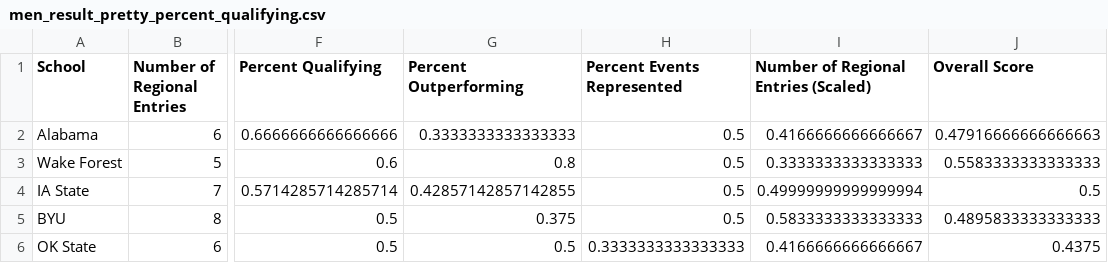
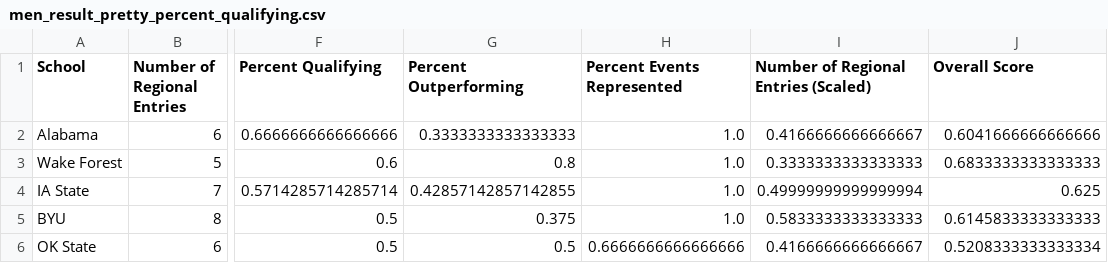
Before and after one commit to racheldadamio/rachels-receipts, a CSV file: regionals_report_card/men_result_pretty_percent_qualifying.csv, drawn as a sheet; only a part is shown, gaps mark what is left out; the diff names each change by its address in the sheet, - before the commit and + after, or states it on an @@ line.

```diff
--- a/regionals_report_card/men_result_pretty_percent_qualifying.csv
+++ b/regionals_report_card/men_result_pretty_percent_qualifying.csv
-H2:H5 (Percent Events Represented): 0.5
+H2:H5 (Percent Events Represented): 1.0
-J2 (Overall Score): 0.47916666666666663
+J2 (Overall Score): 0.6041666666666666
-J3 (Overall Score): 0.5583333333333333
+J3 (Overall Score): 0.6833333333333333
-J4 (Overall Score): 0.5
+J4 (Overall Score): 0.625
-J5 (Overall Score): 0.4895833333333333
+J5 (Overall Score): 0.6145833333333333
-H6 (Percent Events Represented): 0.3333333333333333
+H6 (Percent Events Represented): 0.6666666666666666
-J6 (Overall Score): 0.4375
+J6 (Overall Score): 0.5208333333333334
```
Also changed, not shown: regionals_report_card/men_result_pretty_overall.csv, regionals_report_card/men_result_pretty_percent_outperforming.csv, 8 other files.
